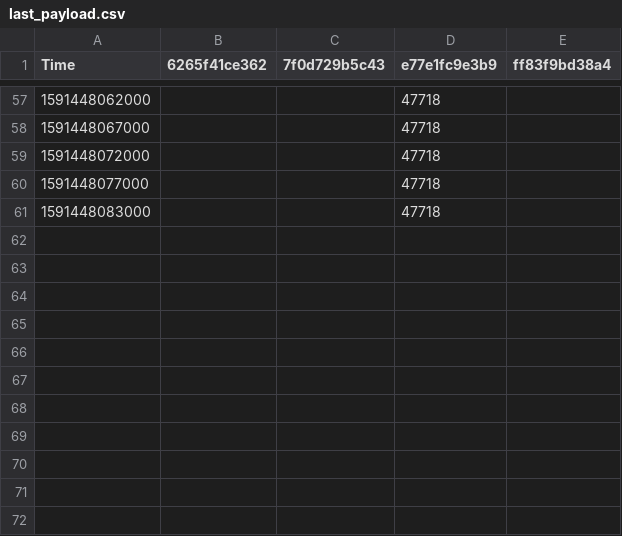
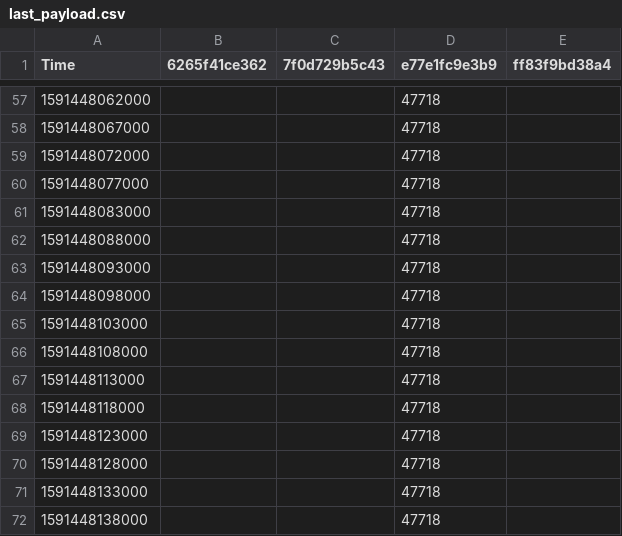
Before and after one commit to BeeMargarida/dissertation, a CSV file: data/1-2_reorchestration/data/last_payload.csv, drawn as a sheet; only a part is shown, gaps mark what is left out; the diff names each change by its address in the sheet, - before the commit and + after, or states it on an @@ line.

```diff
--- a/data/1-2_reorchestration/data/last_payload.csv
+++ b/data/1-2_reorchestration/data/last_payload.csv
+row 62: 1591448088000 |  |  | 47718
+row 63: 1591448093000 |  |  | 47718
+row 64: 1591448098000 |  |  | 47718
+row 65: 1591448103000 |  |  | 47718
+row 66: 1591448108000 |  |  | 47718
+row 67: 1591448113000 |  |  | 47718
+row 68: 1591448118000 |  |  | 47718
+row 69: 1591448123000 |  |  | 47718
+row 70: 1591448128000 |  |  | 47718
+row 71: 1591448133000 |  |  | 47718
+row 72: 1591448138000 |  |  | 47718
```
Also changed, not shown: data/1-2_reorchestration-HARDWARE/data/heatmap_nodes_10.csv, data/1-2_reorchestration-HARDWARE/data/heatmap_uptime_10.csv, 30 other files.
